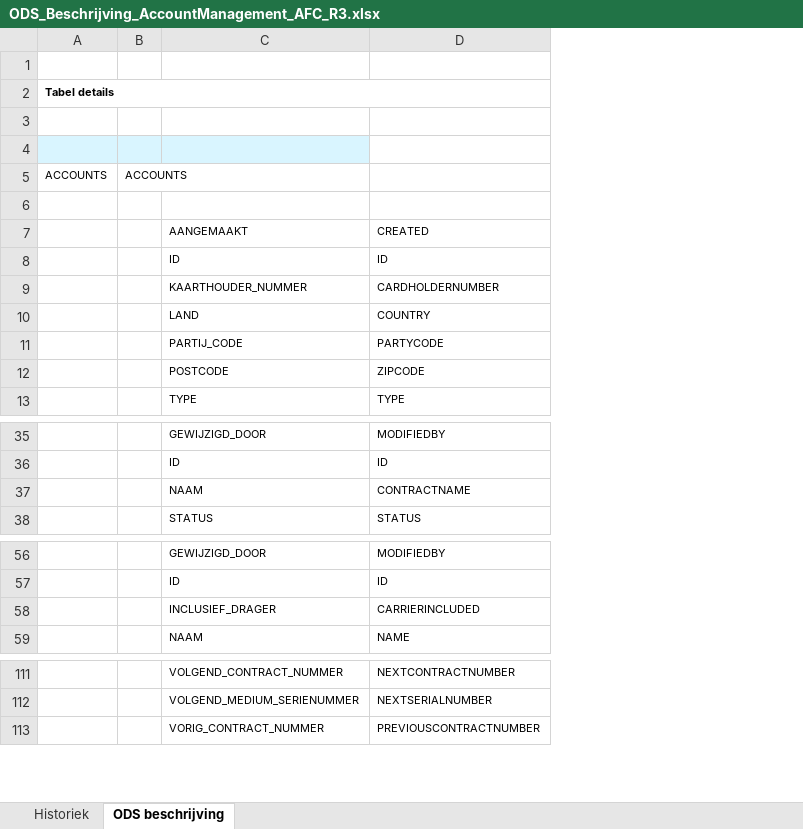
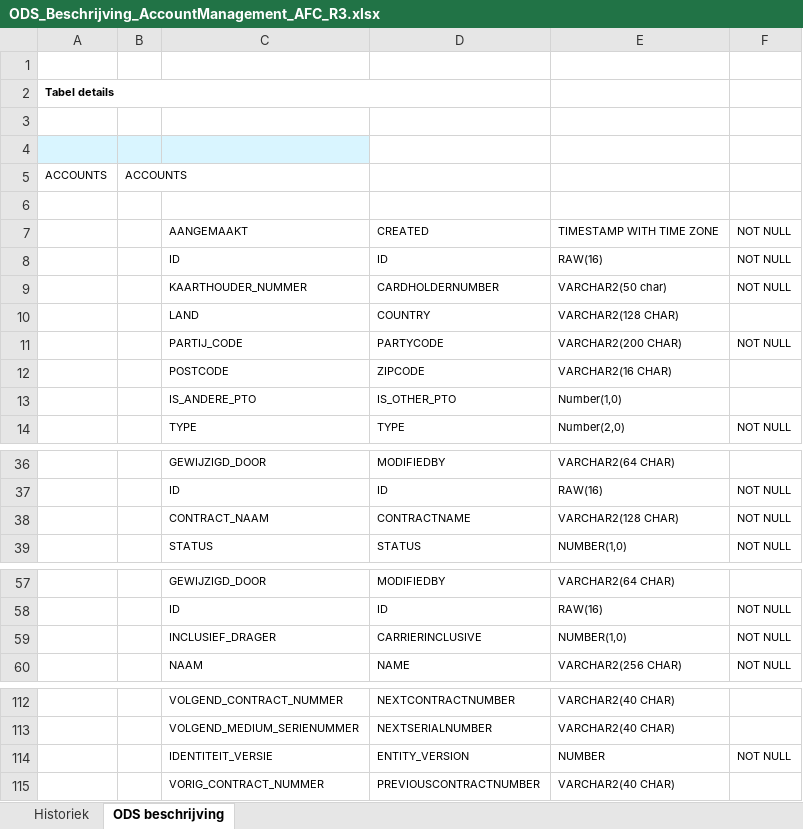
Before and after one commit to MichaelTiernan/CMDB, an Excel workbook: ToDelete/ODS_Beschrijving_AccountManagement_AFC_R3.xlsx, sheet ODS beschrijving, drawn as a sheet; only a part is shown, gaps mark what is left out; values as stored, in another font and other column widths than the file's, no borders; charts and pictures not drawn; addresses are those after the commit; the diff covers the shown part only; the diff names each change by its address in the sheet, - before the commit and + after, or states it on an @@ line.

Commit message:
First version of assign Device to Identity

```diff
--- a/ToDelete/ODS_Beschrijving_AccountManagement_AFC_R3.xlsx (sheet ODS beschrijving)
+++ b/ToDelete/ODS_Beschrijving_AccountManagement_AFC_R3.xlsx (sheet ODS beschrijving)
@@ column E unhidden, rows 7-12: TIMESTAMP WITH TIME ZONE | RAW(16) | VARCHAR2(50 char) | VARCHAR2(128 CHAR) | VARCHAR2(200 CHAR) | VARCHAR2(16 CHAR); row 14: Number(2,0); rows 36-39: VARCHAR2(64 CHAR) | RAW(16) | VARCHAR2(128 CHAR) | NUMBER(1,0); rows 57-60: VARCHAR2(64 CHAR) | RAW(16) | NUMBER(1,0) | VARCHAR2(256 CHAR); rows 112-113: VARCHAR2(40 CHAR) | VARCHAR2(40 CHAR); row 115: VARCHAR2(40 CHAR) @@
@@ column F unhidden, rows 7-11: NOT NULL | NOT NULL | NOT NULL |  | NOT NULL; row 14: NOT NULL; rows 37-39: all NOT NULL; rows 58-60: all NOT NULL @@
+row 13:  |  | IS_ANDERE_PTO | IS_OTHER_PTO | Number(1,0)
-C38: NAAM
+C38: CONTRACT_NAAM
-D59: CARRIERINCLUDED
+D59: CARRIERINCLUSIVE
+row 114:  |  | IDENTITEIT_VERSIE | ENTITY_VERSION | NUMBER | NOT NULL
```
Also changed, not shown: 4 edited cells elsewhere in this sheet, hidden cells, charts or pictures, ToDelete/ODS_Beschrijving_PartyMasterDataManagement_AFC_R3.xlsx, ToDelete/ODS_Beschrijving_RevenueManagement_AFC_R3.xlsx, 12 other files.
